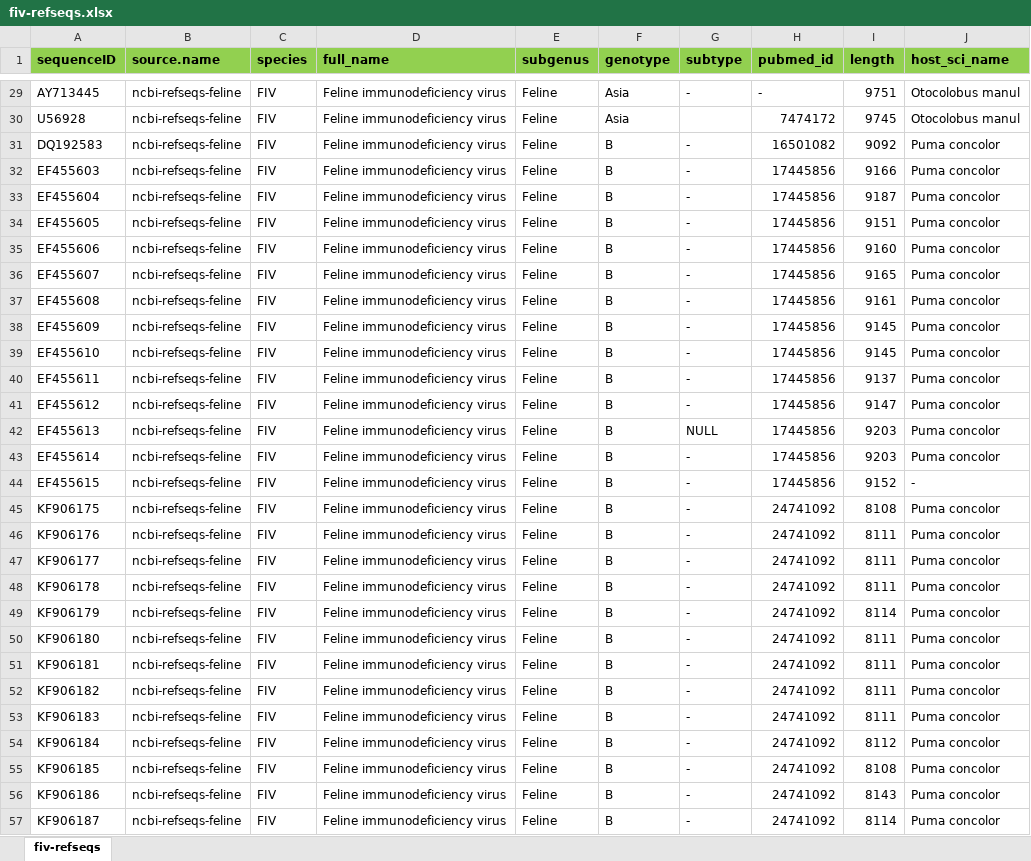
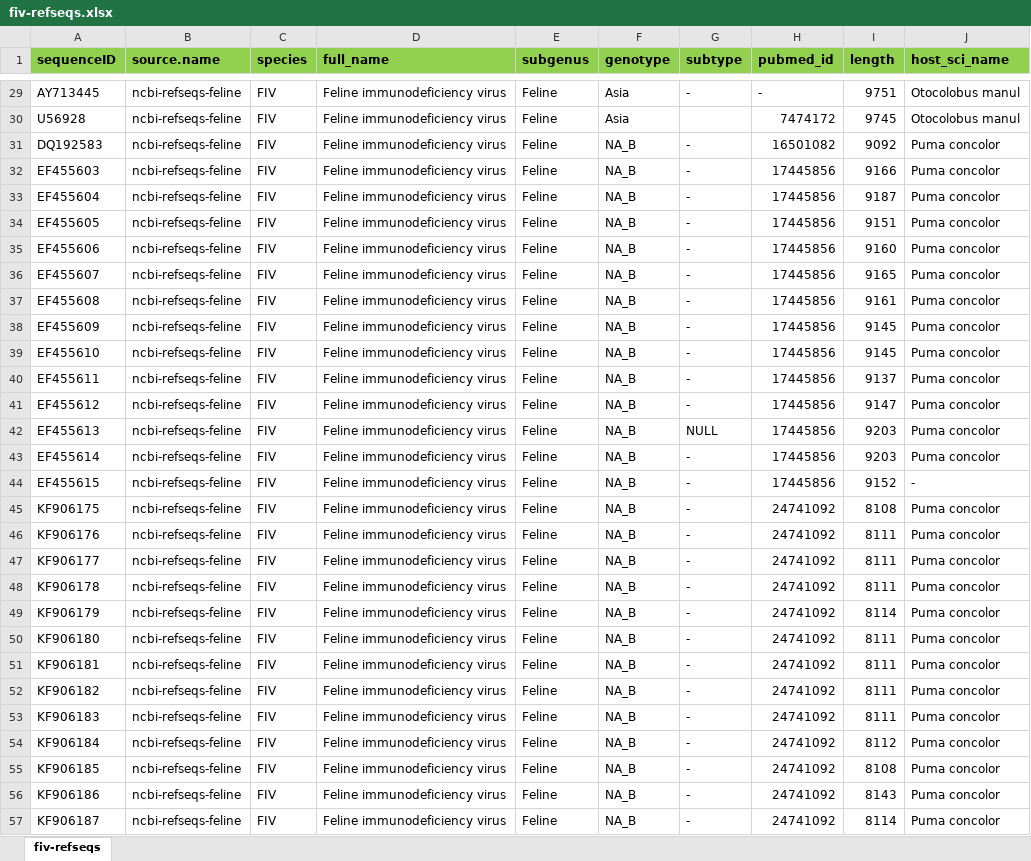
Before and after one commit to giffordlabcvr/Lentivirus-GLUE-FIV, an Excel workbook: tabular/extension/feline/fiv-refseqs.xlsx, sheet fiv-refseqs, drawn as a sheet; only a part is shown, gaps mark what is left out; values as stored, in another font and other column widths than the file's, no borders; the diff covers the shown part only; the diff names each change by its address in the sheet, - before the commit and + after, or states it on an @@ line.

```diff
--- a/tabular/extension/feline/fiv-refseqs.xlsx (sheet fiv-refseqs)
+++ b/tabular/extension/feline/fiv-refseqs.xlsx (sheet fiv-refseqs)
-F31:F57 (genotype): B
+F31:F57 (genotype): NA_B
```
Also changed, not shown: 78 edited cells elsewhere in this sheet, 5 other files.
